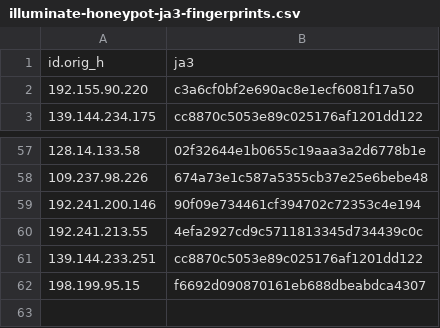
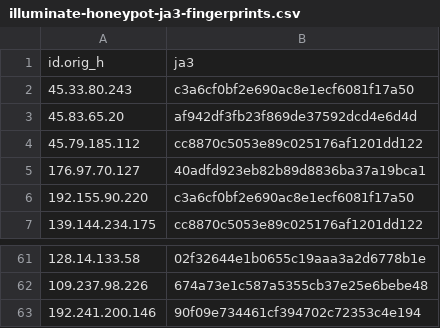
Before and after one commit to LeargasSecurity/ja3-fingerprint-repository, a CSV file: illuminate-honeypot-ja3-fingerprints.csv, drawn as a sheet; only a part is shown, gaps mark what is left out.

```diff
--- a/illuminate-honeypot-ja3-fingerprints.csv
+++ b/illuminate-honeypot-ja3-fingerprints.csv
@@ -1,2 +1,6 @@
 id.orig_h,ja3
+45.33.80.243,c3a6cf0bf2e690ac8e1ecf6081f17a50
+45.83.65.20,af942df3fb23f869de37592dcd4e6d4d
+45.79.185.112,cc8870c5053e89c025176af1201dd122
+176.97.70.127,40adfd923eb82b89d8836ba37a19bca1
 192.155.90.220,c3a6cf0bf2e690ac8e1ecf6081f17a50
@@ -59,4 +63 @@ id.orig_h,ja3
 192.241.200.146,90f09e734461cf394702c72353c4e194
-192.241.213.55,4efa2927cd9c5711813345d734439c0c
-139.144.233.251,cc8870c5053e89c025176af1201dd122
-198.199.95.15,f6692d090870161eb688dbeabdca4307
```
Also changed, not shown: 1 other file.
